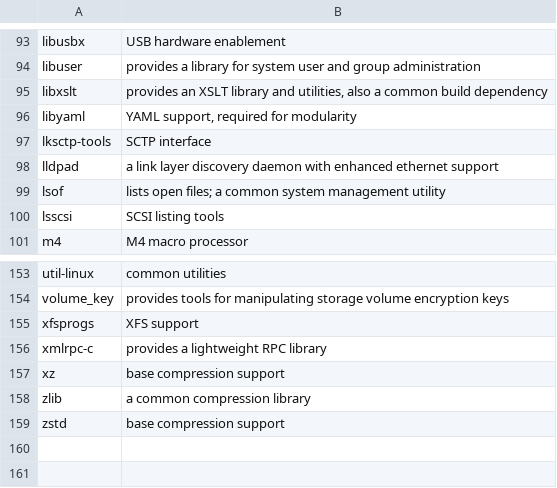
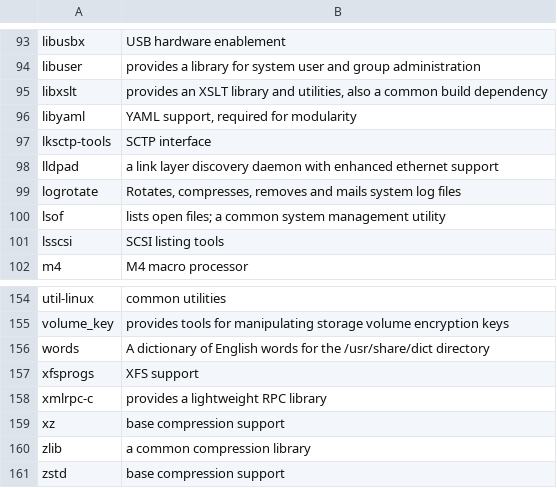
Before and after one commit to thrix/baseruntime-package-lists, a CSV file: data/Fedora/devel/hp/platform.csv, drawn as a sheet; only a part is shown, gaps mark what is left out; the diff names each change by its address in the sheet, - before the commit and + after, or states it on an @@ line.

Commit message:
Add logrotate and words to platform
Signed-off-by: Stephen Gallagher <sgallagh@redhat.com>

```diff
--- a/data/Fedora/devel/hp/platform.csv
+++ b/data/Fedora/devel/hp/platform.csv
+row 99: logrotate | Rotates, compresses, removes and mails system log files
+row 156: words | A dictionary of English words for the /usr/share/dict directory
```
Also changed, not shown: 44 other files.
